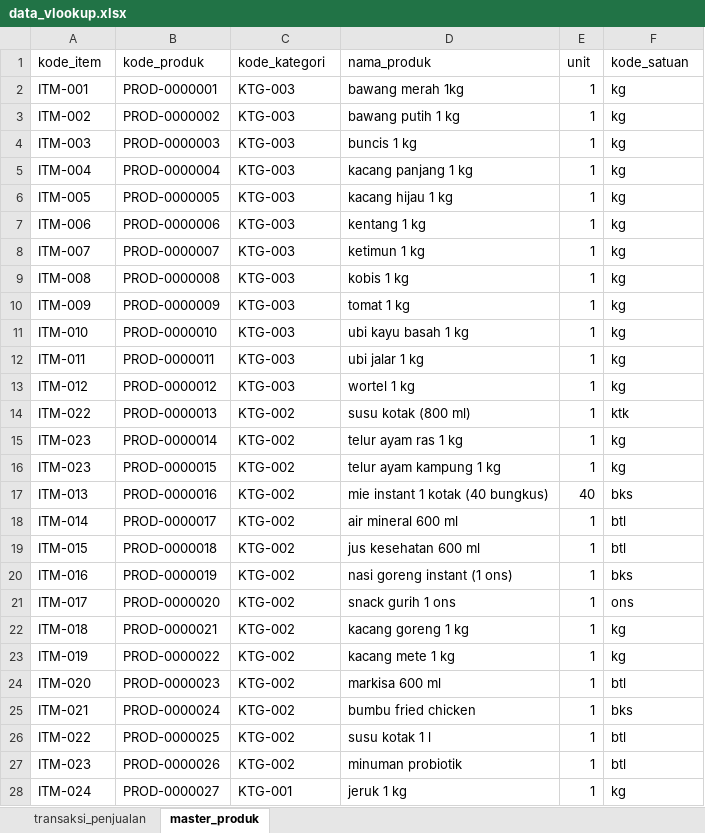
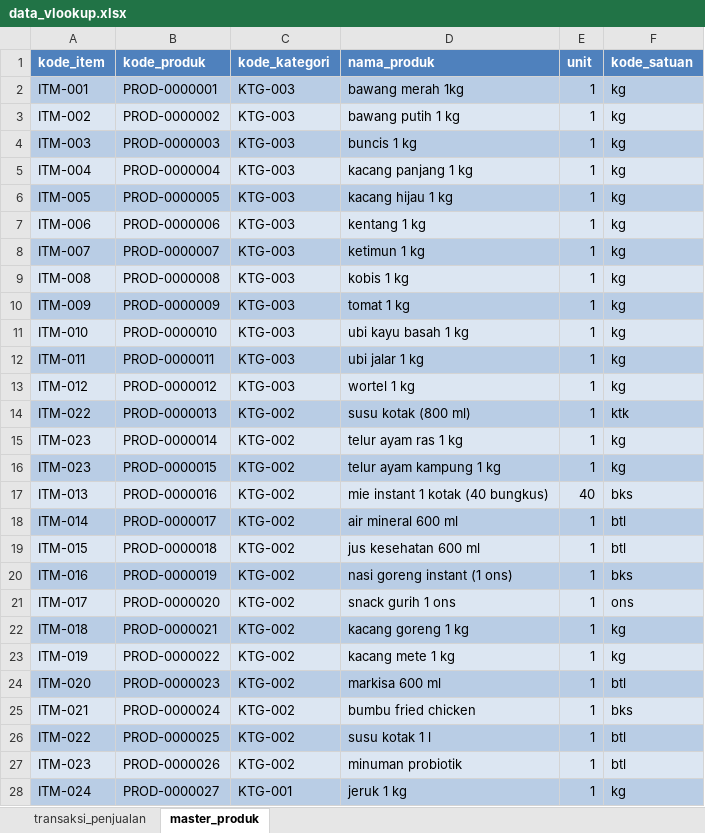
Before and after one commit to feristhia/contoh-spreadsheet, an Excel workbook: excel-2007/data_vlookup.xlsx, sheet master_produk, drawn as a sheet; only a part is shown; values as stored, in another font and other column widths than the file's, no borders; table styles not drawn; the diff covers the shown part only; the diff names each change by its address in the sheet, - before the commit and + after, or states it on an @@ line.

```diff
--- a/excel-2007/data_vlookup.xlsx (sheet master_produk)
+++ b/excel-2007/data_vlookup.xlsx (sheet master_produk)
@@ A1:F1 fill: none → #4F81BD, bold: off → on, text colour: black → #FFFFFF @@
-A2:F2 fill: none
+A2:F2 fill: #B9CDE5
-A3:F3 fill: none
+A3:F3 fill: #DCE6F2
-A4:F4 fill: none
+A4:F4 fill: #B9CDE5
-A5:F5 fill: none
+A5:F5 fill: #DCE6F2
-A6:F6 fill: none
+A6:F6 fill: #B9CDE5
-A7:F7 fill: none
+A7:F7 fill: #DCE6F2
-A8:F8 fill: none
+A8:F8 fill: #B9CDE5
-A9:F9 fill: none
+A9:F9 fill: #DCE6F2
-A10:F10 fill: none
+A10:F10 fill: #B9CDE5
-A11:F11 fill: none
+A11:F11 fill: #DCE6F2
-A12:F12 fill: none
+A12:F12 fill: #B9CDE5
-A13:F13 fill: none
+A13:F13 fill: #DCE6F2
-A14:F14 fill: none
+A14:F14 fill: #B9CDE5
-A15:F15 fill: none
+A15:F15 fill: #DCE6F2
-A16:F16 fill: none
+A16:F16 fill: #B9CDE5
-A17:F17 fill: none
+A17:F17 fill: #DCE6F2
-A18:F18 fill: none
+A18:F18 fill: #B9CDE5
-A19:F19 fill: none
+A19:F19 fill: #DCE6F2
-A20:F20 fill: none
+A20:F20 fill: #B9CDE5
-A21:F21 fill: none
+A21:F21 fill: #DCE6F2
-A22:F22 fill: none
+A22:F22 fill: #B9CDE5
-A23:F23 fill: none
+A23:F23 fill: #DCE6F2
-A24:F24 fill: none
+A24:F24 fill: #B9CDE5
-A25:F25 fill: none
+A25:F25 fill: #DCE6F2
-A26:F26 fill: none
+A26:F26 fill: #B9CDE5
-A27:F27 fill: none
+A27:F27 fill: #DCE6F2
-A28:F28 fill: none
+A28:F28 fill: #B9CDE5
```
Also changed, not shown: cell formats elsewhere in this sheet, sheet transaksi_penjualan.
